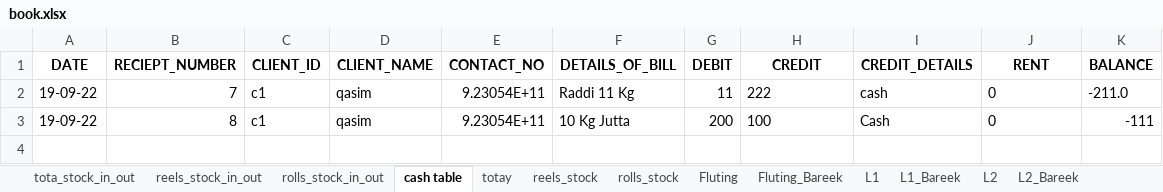
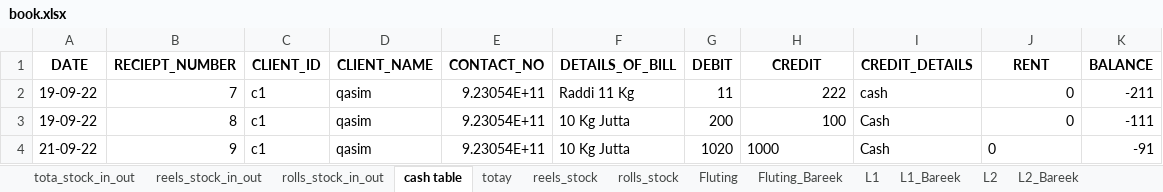
Before and after one commit to AbeeraRauf/FactoryManagementSystem, an Excel workbook: book.xlsx, sheet cash table, drawn as a sheet; values as stored, in another font and other column widths than the file's, no borders; the diff names each change by its address in the sheet, - before the commit and + after, or states it on an @@ line.

Commit message:
New Cash Bill Added (#1)

```diff
--- a/book.xlsx (sheet cash table)
+++ b/book.xlsx (sheet cash table)
-H2:H3 alignment: left
+H2:H3 alignment: right
-J2:J3 alignment: left
+J2:J3 alignment: right
-K2 (BALANCE): -211.0
+K2 (BALANCE): -211
+row 4: 21-09-22 | 9 | c1 | qasim | 9.23054E+11 | 10 Kg Jutta | 1020 | 1000 | Cash | 0 | -91
```
Also changed, not shown: 1 other file.
